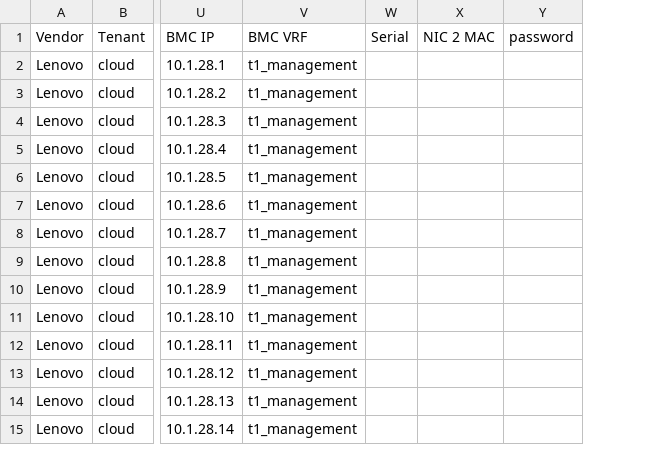
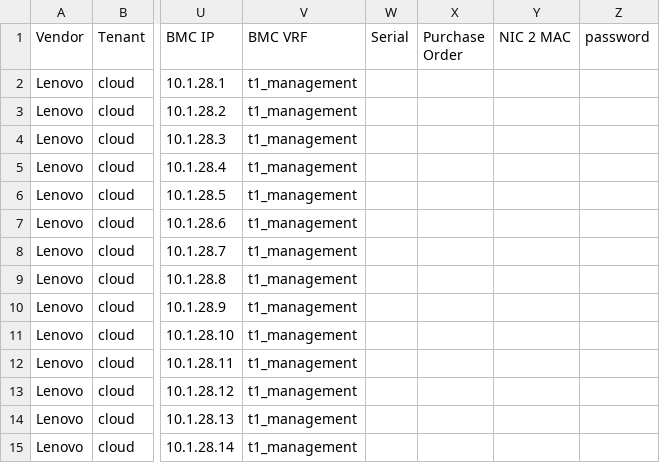
Before and after one commit to stfc/Netbox-utils, a CSV file: simple-bulk-import/raw-csv.csv, drawn as a sheet; only a part is shown, gaps mark what is left out; the diff names each change by its address in the sheet, - before the commit and + after, or states it on an @@ line.

Commit message:
Add purchase order number field

```diff
--- a/simple-bulk-import/raw-csv.csv
+++ b/simple-bulk-import/raw-csv.csv
+column X (Purchase Order), empty
```
Also changed, not shown: 1 other file.
